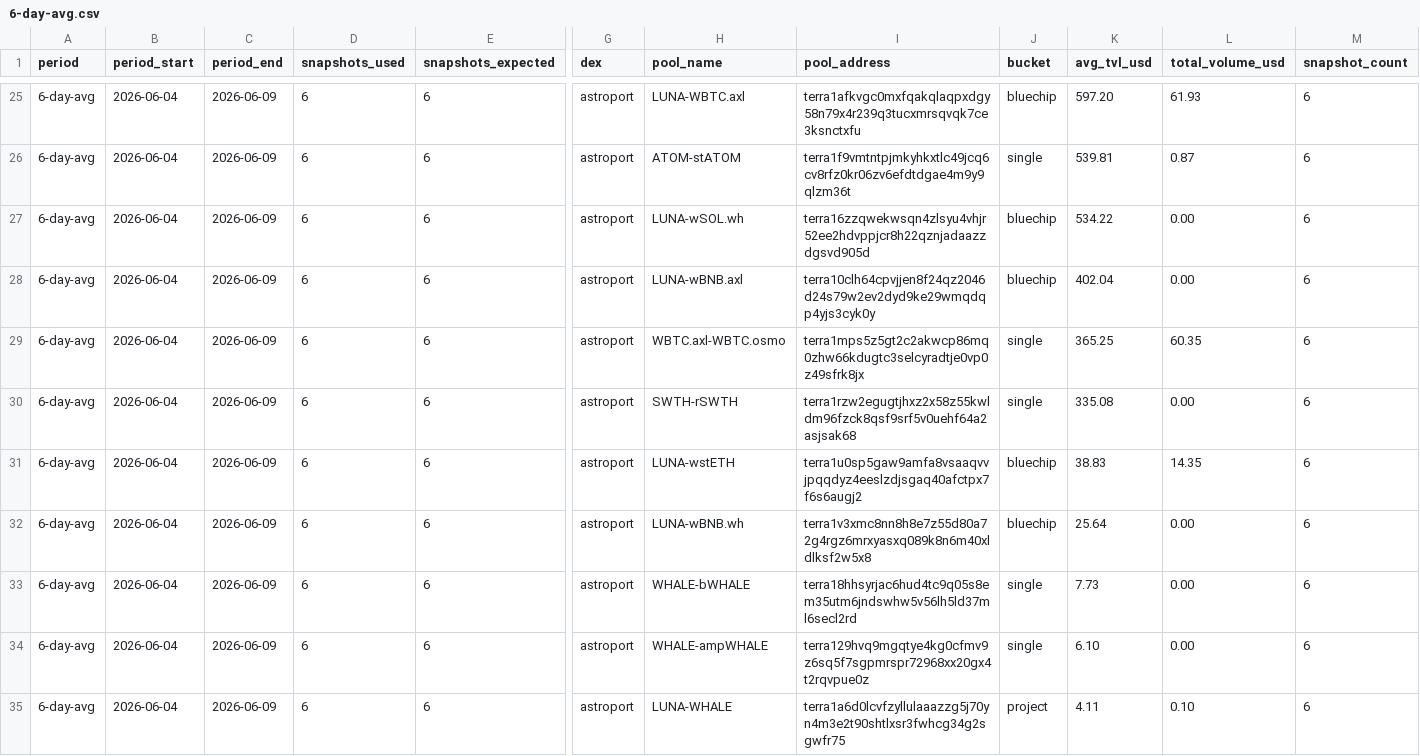
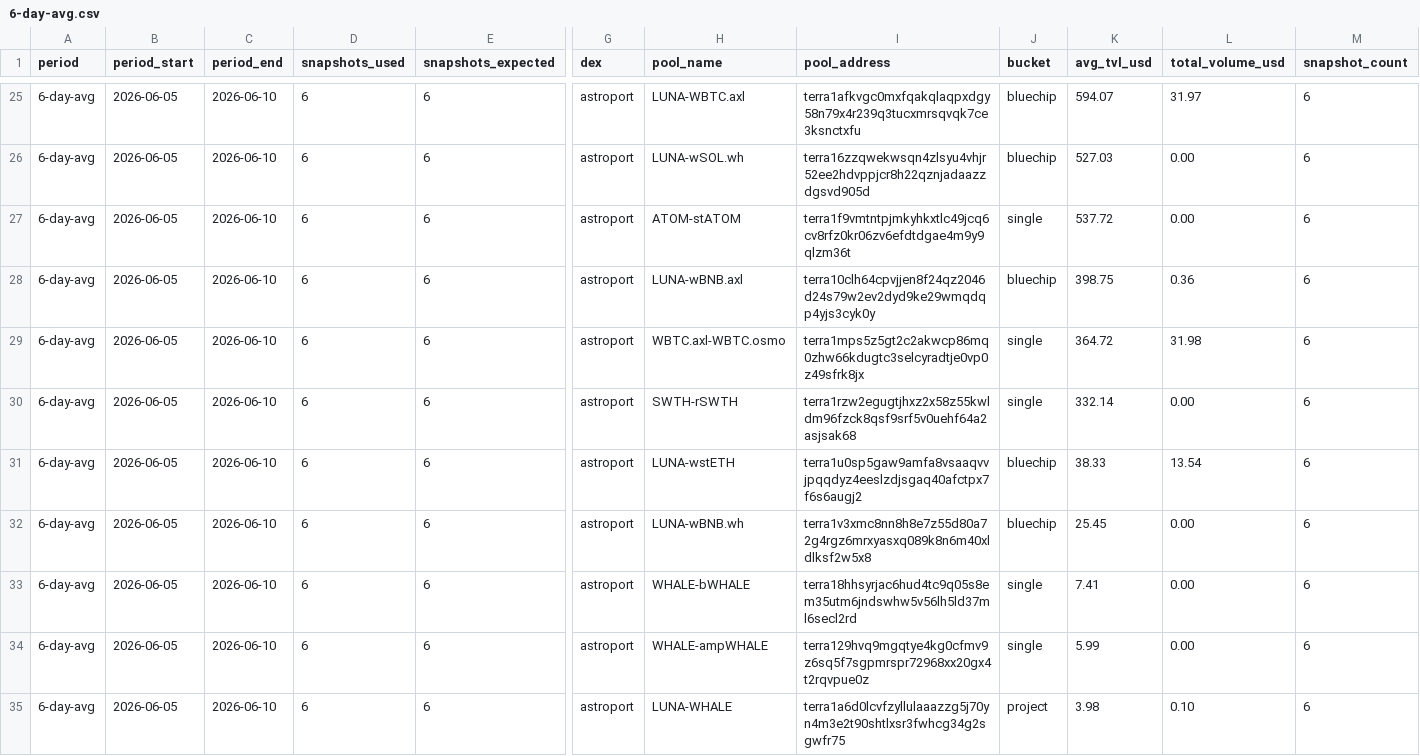
Before and after one commit to defipatriot/astroport-pool-data_2026, a CSV file: 6-day-avg.csv, drawn as a sheet; only a part is shown, gaps mark what is left out; the diff covers the shown part only; the diff names each change by its address in the sheet, - before the commit and + after, or states it on an @@ line.

```diff
--- a/6-day-avg.csv
+++ b/6-day-avg.csv
-B25:B35 (period_start): 2026-06-04
+B25:B35 (period_start): 2026-06-05
-C25:C35 (period_end): 2026-06-09
+C25:C35 (period_end): 2026-06-10
-K25 (avg_tvl_usd): 597.20
+K25 (avg_tvl_usd): 594.07
-L25 (total_volume_usd): 61.93
+L25 (total_volume_usd): 31.97
-H26 (pool_name): ATOM-stATOM
+H26 (pool_name): LUNA-wSOL.wh
-I26 (pool_address): terra1f9vmtntpjmkyhkxtlc49jcq6cv8rfz0kr06zv6efdtdgae4m9y9qlzm36t
+I26 (pool_address): terra16zzqwekwsqn4zlsyu4vhjr52ee2hdvppjcr8h22qznjadaazzdgsvd905d
-J26 (bucket): single
+J26 (bucket): bluechip
-K26 (avg_tvl_usd): 539.81
+K26 (avg_tvl_usd): 527.03
-L26 (total_volume_usd): 0.87
+L26 (total_volume_usd): 0.00
-H27 (pool_name): LUNA-wSOL.wh
+H27 (pool_name): ATOM-stATOM
-I27 (pool_address): terra16zzqwekwsqn4zlsyu4vhjr52ee2hdvppjcr8h22qznjadaazzdgsvd905d
+I27 (pool_address): terra1f9vmtntpjmkyhkxtlc49jcq6cv8rfz0kr06zv6efdtdgae4m9y9qlzm36t
-J27 (bucket): bluechip
+J27 (bucket): single
-K27 (avg_tvl_usd): 534.22
+K27 (avg_tvl_usd): 537.72
-K28 (avg_tvl_usd): 402.04
+K28 (avg_tvl_usd): 398.75
-L28 (total_volume_usd): 0.00
+L28 (total_volume_usd): 0.36
-K29 (avg_tvl_usd): 365.25
+K29 (avg_tvl_usd): 364.72
-L29 (total_volume_usd): 60.35
+L29 (total_volume_usd): 31.98
-K30 (avg_tvl_usd): 335.08
+K30 (avg_tvl_usd): 332.14
-K31 (avg_tvl_usd): 38.83
+K31 (avg_tvl_usd): 38.33
-L31 (total_volume_usd): 14.35
+L31 (total_volume_usd): 13.54
-K32 (avg_tvl_usd): 25.64
+K32 (avg_tvl_usd): 25.45
-K33 (avg_tvl_usd): 7.73
+K33 (avg_tvl_usd): 7.41
-K34 (avg_tvl_usd): 6.10
+K34 (avg_tvl_usd): 5.99
-K35 (avg_tvl_usd): 4.11
+K35 (avg_tvl_usd): 3.98
```
Also changed, not shown: 2 added rows, 2 removed rows and 94 edited cells elsewhere in this file.
